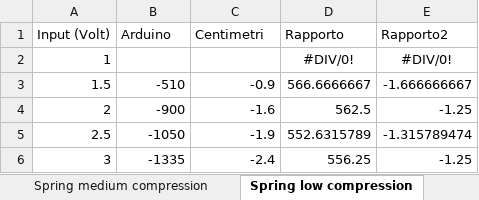
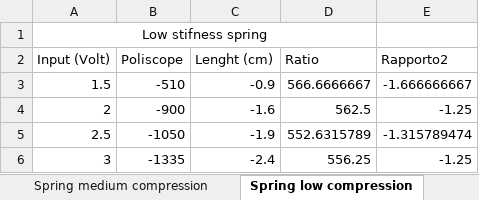
Before and after one commit to rssalessio/Control-Linear-Vibrations, an Excel workbook: Valori_compression_high.xlsx, sheet Spring low compression, drawn as a sheet; values as stored, in another font and other column widths than the file's, no borders; removed rows and columns are numbered as before the commit, all else as after; the diff names each change by its address in the sheet, - before the commit and + after, or states it on an @@ line.

```diff
--- a/Valori_compression_high.xlsx (sheet Spring low compression)
+++ b/Valori_compression_high.xlsx (sheet Spring low compression)
+row 1: Low stifness spring
-B2: Arduino
+B2: Poliscope
-C2: Centimetri
+C2: Lenght (cm)
-D2: Rapporto
+D2: Ratio
-row 2: 1 |  |  | #DIV/0! | #DIV/0!
```
Also changed, not shown: sheet Spring High compression, sheet Spring medium compression, charts or pictures, 6 other files.
